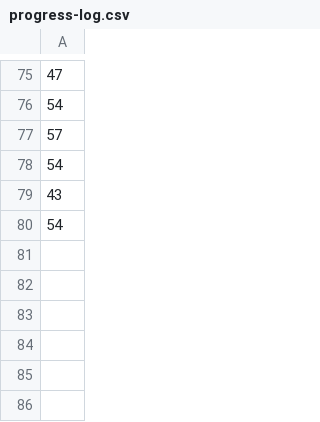
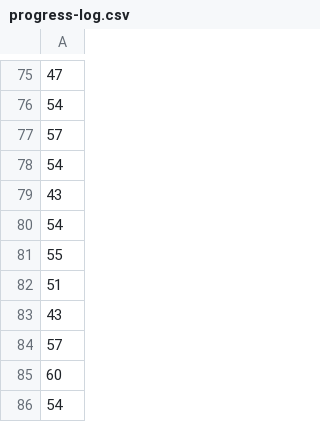
Before and after one commit to mountain-pass/voder.ai-website, a CSV file: packages/ui-tools/.voder/progress-log.csv, drawn as a sheet; only a part is shown, gaps mark what is left out.

```diff
--- a/packages/ui-tools/.voder/progress-log.csv
+++ b/packages/ui-tools/.voder/progress-log.csv
@@ -80 +80,7 @@
 54
+55
+51
+43
+57
+60
+54
```
Also changed, not shown: packages/ui-tools/.voder/progress-log-areas.csv, 5 other files.
